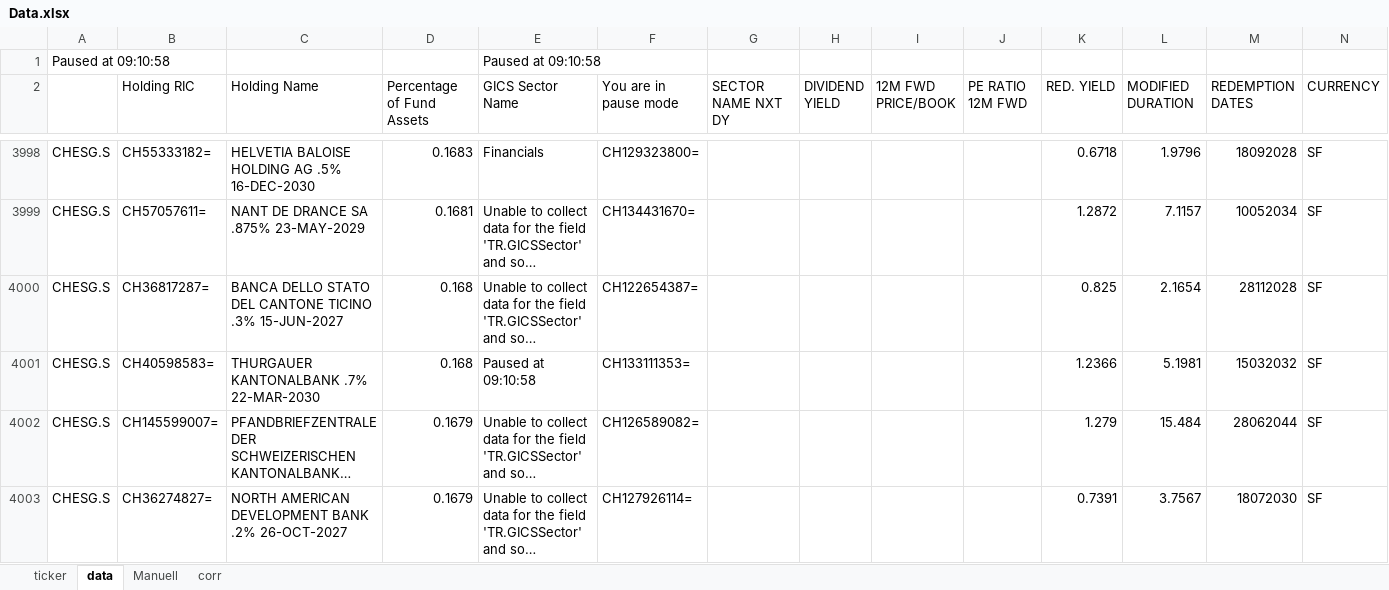
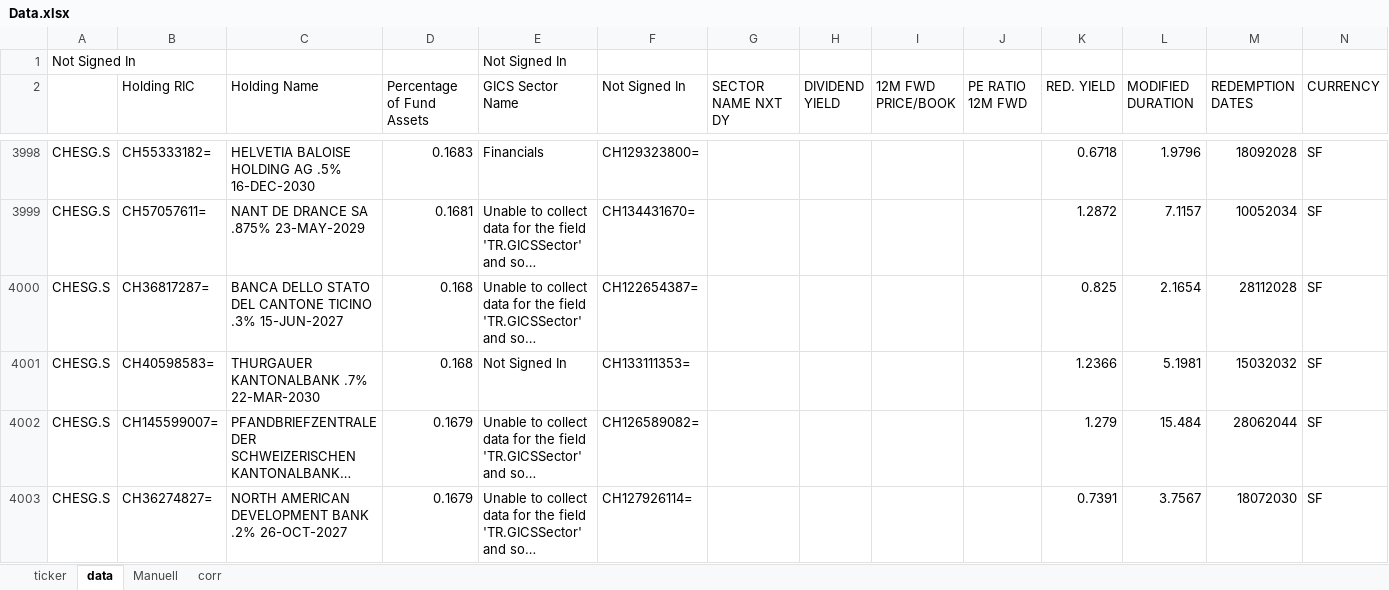
Before and after one commit to econpulse/ETFLookthrough, an Excel workbook: Data.xlsx, sheet data, drawn as a sheet; only a part is shown, gaps mark what is left out; long unchanged cells end in …; values as stored, in another font and other column widths than the file's, no borders; removed rows and columns are numbered as before the commit, all else as after; rows hold the shown columns only; the diff names each change by its address in the sheet, - before the commit and + after, or states it on an @@ line.

```diff
--- a/Data.xlsx (sheet data)
+++ b/Data.xlsx (sheet data)
-row 1: Paused at 09:10:58 |  |  |  | Paused at 09:10:58
+row 1: Not Signed In |  |  |  | Not Signed In
-F2: You are in pause mode
+F2: Not Signed In
-E4001 (GICS Sector Name): Paused at 09:10:58
+E4001 (GICS Sector Name): Not Signed In
```
Also changed, not shown: sheet ticker, 6 other files.
